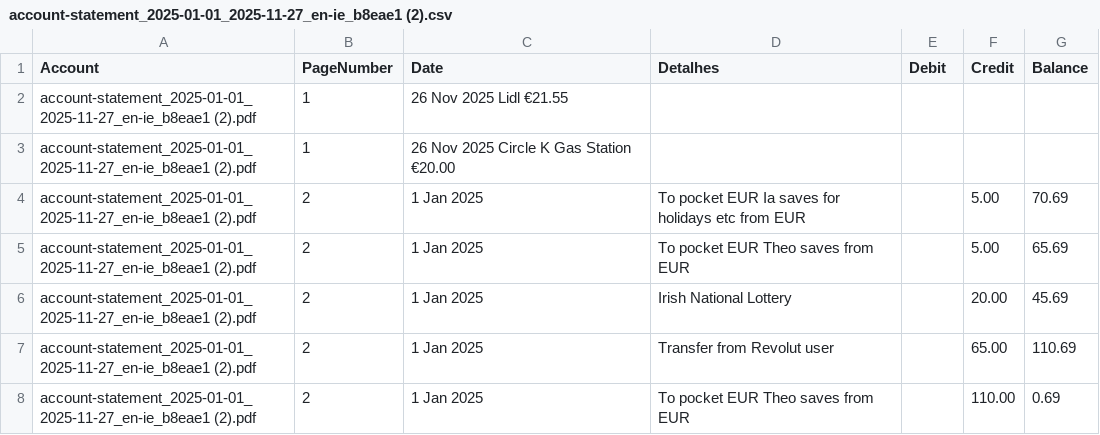
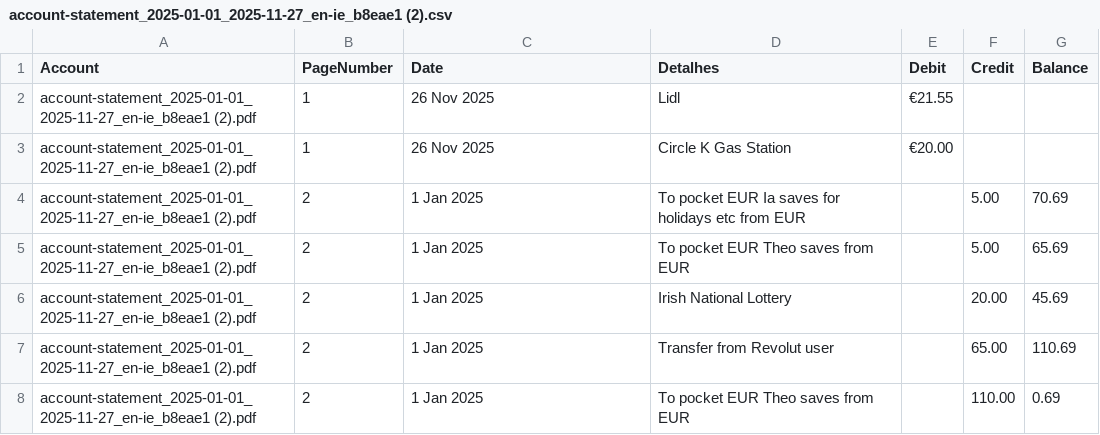
Before and after one commit to IanaraFer/Data-Transformation, a CSV file: output/account-statement_2025-01-01_2025-11-27_en-ie_b8eae1 (2).csv, drawn as a sheet; only a part is shown.

Commit message:
Fix formatting issues in account statement CSV

```diff
--- a/output/account-statement_2025-01-01_2025-11-27_en-ie_b8eae1 (2).csv
+++ b/output/account-statement_2025-01-01_2025-11-27_en-ie_b8eae1 (2).csv
@@ -1,4 +1,4 @@
 Account,PageNumber,Date,Detalhes,Debit,Credit,Balance
-account-statement_2025-01-01_2025-11-27_en-ie_b8eae1 (2).pdf,1,26 Nov 2025 Lidl €21.55,,,,
-account-statement_2025-01-01_2025-11-27_en-ie_b8eae1 (2).pdf,1,26 Nov 2025 Circle K Gas Station €20.00,,,,
+account-statement_2025-01-01_2025-11-27_en-ie_b8eae1 (2).pdf,1,26 Nov 2025, Lidl, €21.55,,
+account-statement_2025-01-01_2025-11-27_en-ie_b8eae1 (2).pdf,1,26 Nov 2025, Circle K Gas Station, €20.00,,
 account-statement_2025-01-01_2025-11-27_en-ie_b8eae1 (2).pdf,2,1 Jan 2025,To pocket EUR Ia saves for holidays etc from EUR,,5.00,70.69
```
